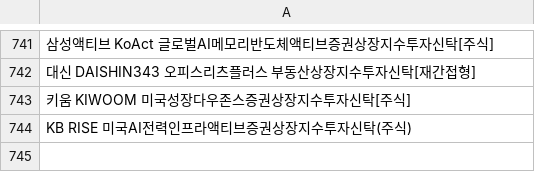
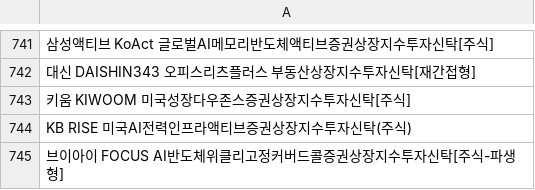
Before and after one commit to sungin-etf/test, a CSV file: etf_db_krx.csv, drawn as a sheet; only a part is shown, gaps mark what is left out; the diff names each change by its address in the sheet, - before the commit and + after, or states it on an @@ line.

```diff
--- a/etf_db_krx.csv
+++ b/etf_db_krx.csv
+row 745: 브이아이 FOCUS AI반도체위클리고정커버드콜증권상장지수투자신탁[주식-파생형]
```
